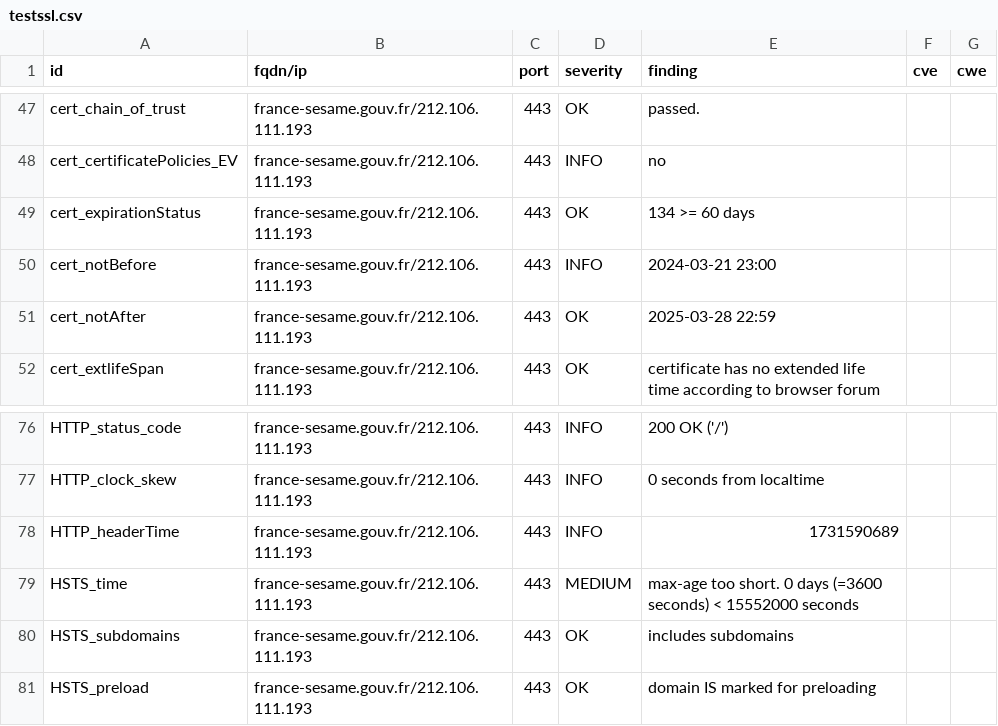
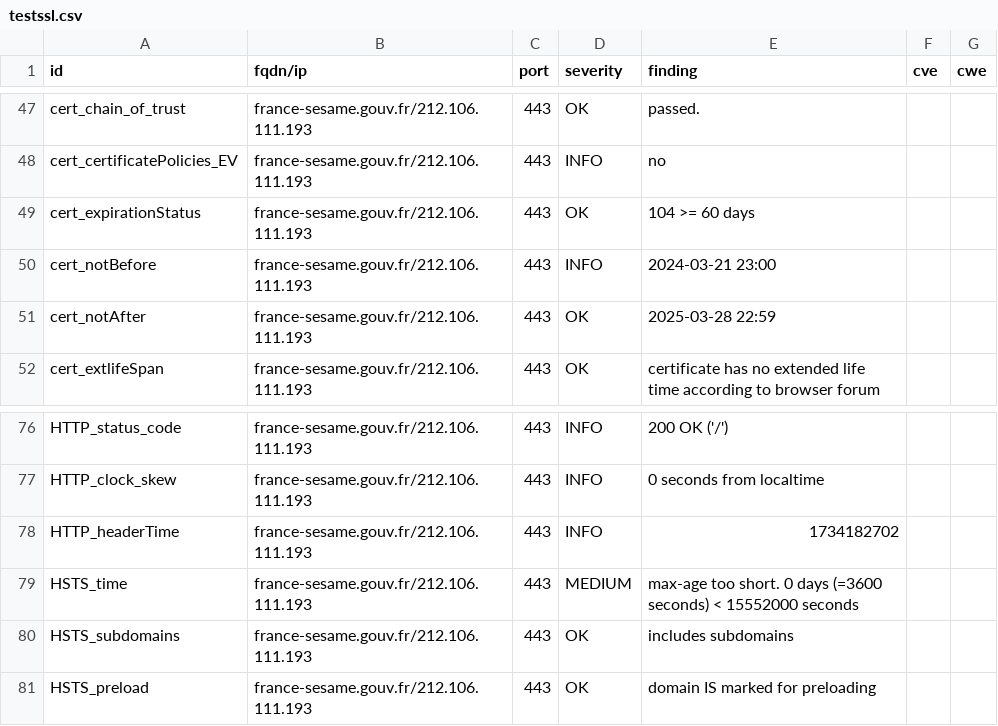
Before and after one commit to GKO-org/dashlordPrd4, a CSV file: results/aHR0cHM6Ly9mcmFuY2Utc2VzYW1lLmdvdXYuZnI=/testssl.csv, drawn as a sheet; only a part is shown, gaps mark what is left out.

```diff
--- a/results/aHR0cHM6Ly9mcmFuY2Utc2VzYW1lLmdvdXYuZnI=/testssl.csv
+++ b/results/aHR0cHM6Ly9mcmFuY2Utc2VzYW1lLmdvdXYuZnI=/testssl.csv
@@ -48,3 +48,3 @@
 "cert_certificatePolicies_EV","france-sesame.gouv.fr/212.106.111.193","443","INFO","no","",""
-"cert_expirationStatus","france-sesame.gouv.fr/212.106.111.193","443","OK","134 >= 60 days","",""
+"cert_expirationStatus","france-sesame.gouv.fr/212.106.111.193","443","OK","104 >= 60 days","",""
 "cert_notBefore","france-sesame.gouv.fr/212.106.111.193","443","INFO","2024-03-21 23:00","",""
@@ -77,3 +77,3 @@
 "HTTP_clock_skew","france-sesame.gouv.fr/212.106.111.193","443","INFO","0 seconds from localtime","",""
-"HTTP_headerTime","france-sesame.gouv.fr/212.106.111.193","443","INFO","1731590689","",""
+"HTTP_headerTime","france-sesame.gouv.fr/212.106.111.193","443","INFO","1734182702","",""
 "HSTS_time","france-sesame.gouv.fr/212.106.111.193","443","MEDIUM","max-age too short. 0 days (=3600 seconds) < 15552000 seconds","",""
```
Also changed, not shown: 8 other files.
